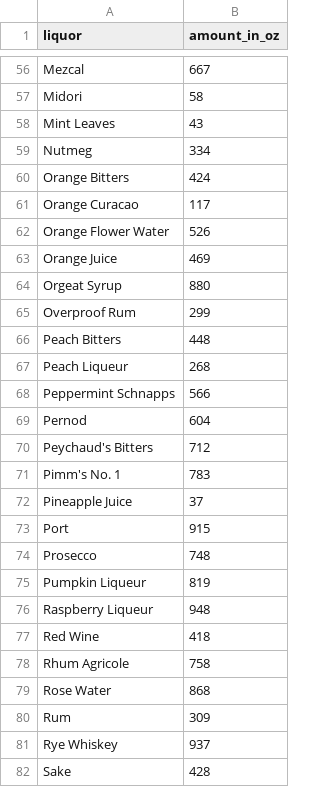
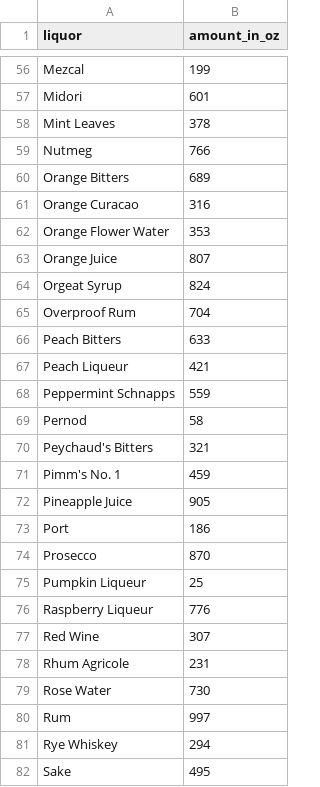
Before and after one commit to sjufan84/bar_emptier, a CSV file: liquor_amounts.csv, drawn as a sheet; only a part is shown, gaps mark what is left out; the diff covers the shown part only; the diff names each change by its address in the sheet, - before the commit and + after, or states it on an @@ line.

```diff
--- a/liquor_amounts.csv
+++ b/liquor_amounts.csv
-B56 (amount_in_oz): 667
+B56 (amount_in_oz): 199
-B57 (amount_in_oz): 58
+B57 (amount_in_oz): 601
-B58 (amount_in_oz): 43
+B58 (amount_in_oz): 378
-B59 (amount_in_oz): 334
+B59 (amount_in_oz): 766
-B60 (amount_in_oz): 424
+B60 (amount_in_oz): 689
-B61 (amount_in_oz): 117
+B61 (amount_in_oz): 316
-B62 (amount_in_oz): 526
+B62 (amount_in_oz): 353
-B63 (amount_in_oz): 469
+B63 (amount_in_oz): 807
-B64 (amount_in_oz): 880
+B64 (amount_in_oz): 824
-B65 (amount_in_oz): 299
+B65 (amount_in_oz): 704
-B66 (amount_in_oz): 448
+B66 (amount_in_oz): 633
-B67 (amount_in_oz): 268
+B67 (amount_in_oz): 421
-B68 (amount_in_oz): 566
+B68 (amount_in_oz): 559
-B69 (amount_in_oz): 604
+B69 (amount_in_oz): 58
-B70 (amount_in_oz): 712
+B70 (amount_in_oz): 321
-B71 (amount_in_oz): 783
+B71 (amount_in_oz): 459
-B72 (amount_in_oz): 37
+B72 (amount_in_oz): 905
-B73 (amount_in_oz): 915
+B73 (amount_in_oz): 186
-B74 (amount_in_oz): 748
+B74 (amount_in_oz): 870
-B75 (amount_in_oz): 819
+B75 (amount_in_oz): 25
-B76 (amount_in_oz): 948
+B76 (amount_in_oz): 776
-B77 (amount_in_oz): 418
+B77 (amount_in_oz): 307
-B78 (amount_in_oz): 758
+B78 (amount_in_oz): 231
-B79 (amount_in_oz): 868
+B79 (amount_in_oz): 730
-B80 (amount_in_oz): 309
+B80 (amount_in_oz): 997
-B81 (amount_in_oz): 937
+B81 (amount_in_oz): 294
-B82 (amount_in_oz): 428
+B82 (amount_in_oz): 495
```
Also changed, not shown: 77 edited cells elsewhere in this file, 10 other files.
